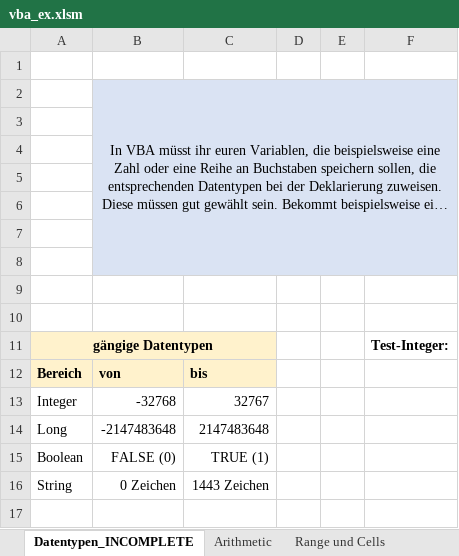
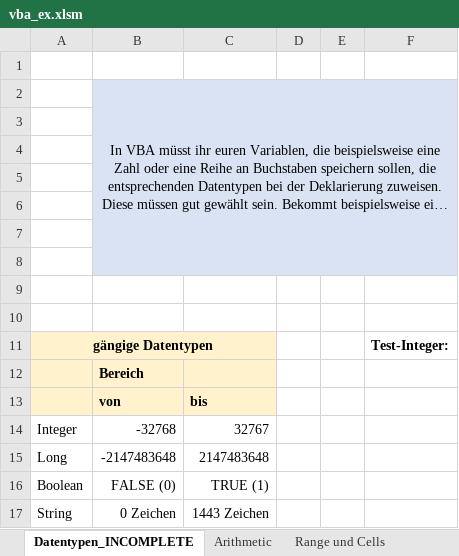
Before and after one commit to km16/vba_examples, an Excel workbook: vba_ex.xlsm, sheet Datentypen_INCOMPLETE, drawn as a sheet; long unchanged cells end in …; values as stored, in another font and other column widths than the file's, no borders; charts and pictures not drawn; addresses are those after the commit; the diff names each change by its address in the sheet, - before the commit and + after, or states it on an @@ line.

```diff
--- a/vba_ex.xlsm (sheet Datentypen_INCOMPLETE)
+++ b/vba_ex.xlsm (sheet Datentypen_INCOMPLETE)
+row 12:  | Bereich
-A13: Bereich
+A13: (empty)
```
Also changed, not shown: 1 other file.
